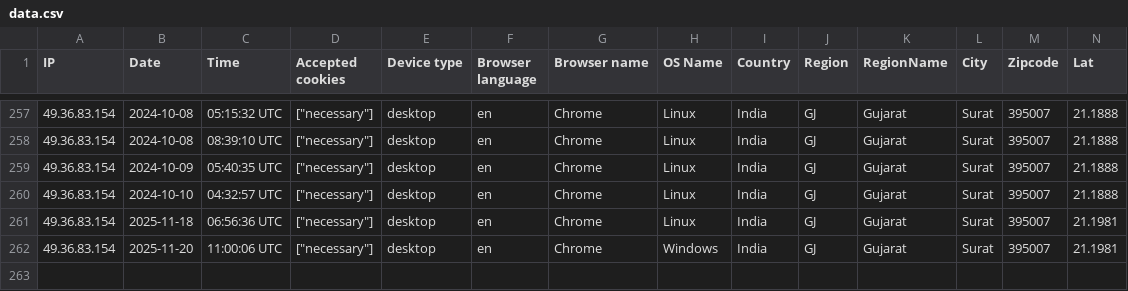
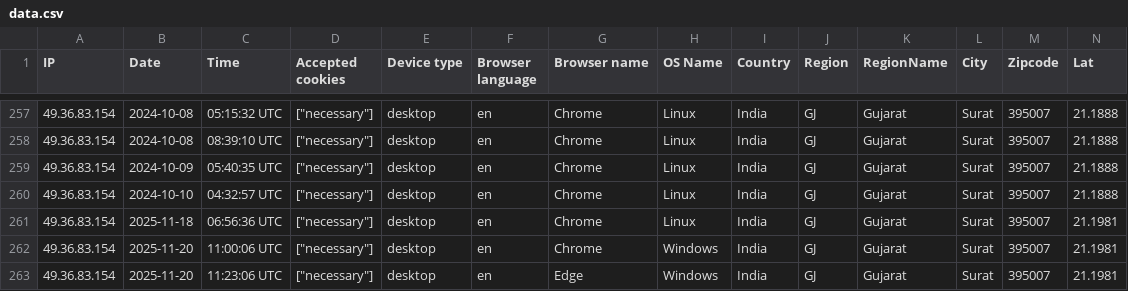
Before and after one commit to Vijayraj7/erp_dreampool, a CSV file: storage/uploads/sample/data.csv, drawn as a sheet; only a part is shown, gaps mark what is left out; rows hold the shown columns only; the diff names each change by its address in the sheet, - before the commit and + after, or states it on an @@ line.

Commit message:
Update data.csv

```diff
--- a/storage/uploads/sample/data.csv
+++ b/storage/uploads/sample/data.csv
+row 263: 49.36.83.154 | 2025-11-20 | 11:23:06 UTC | ["necessary"] | desktop | en | Edge | Windows | India | GJ | Gujarat | Surat | 395007 | 21.1981
```
